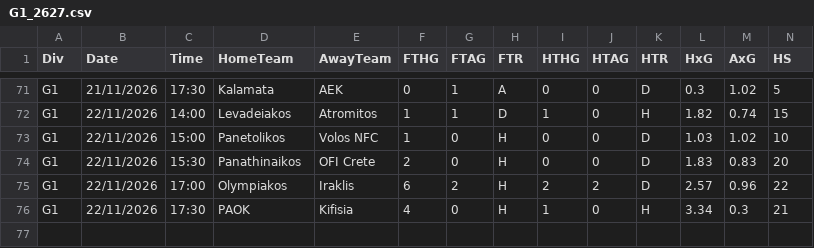
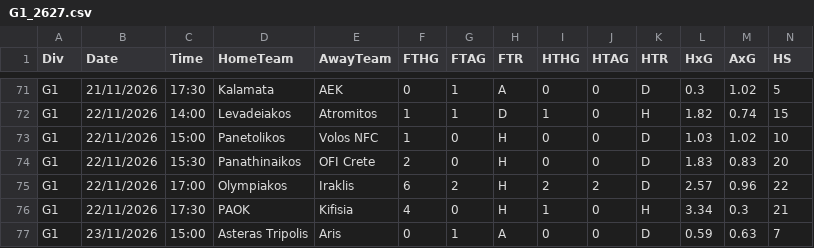
Before and after one commit to panda-crypt/prono-lab, a CSV file: fd/G1_2627.csv, drawn as a sheet; only a part is shown, gaps mark what is left out; rows hold the shown columns only; the diff names each change by its address in the sheet, - before the commit and + after, or states it on an @@ line.

```diff
--- a/fd/G1_2627.csv
+++ b/fd/G1_2627.csv
+row 77: G1 | 23/11/2026 | 15:00 | Asteras Tripolis | Aris | 0 | 1 | A | 0 | 0 | D | 0.59 | 0.63 | 7
```
Also changed, not shown: fd/F2_2627.csv, fd/SP2_2627.csv, 12 other files.
